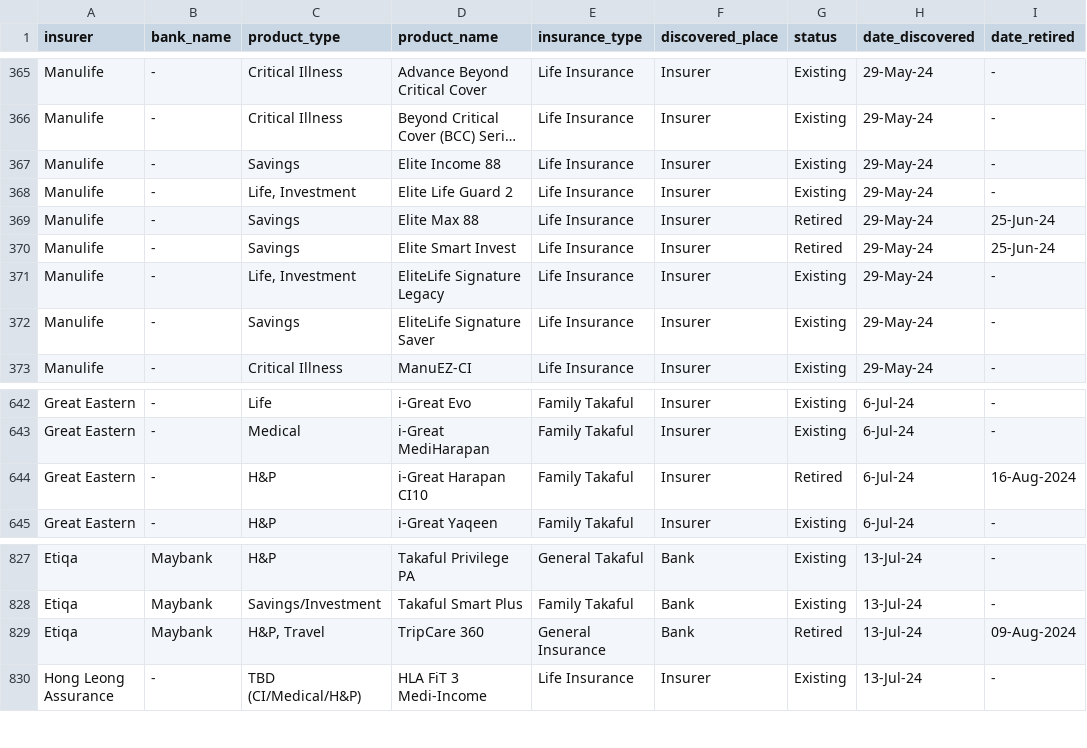
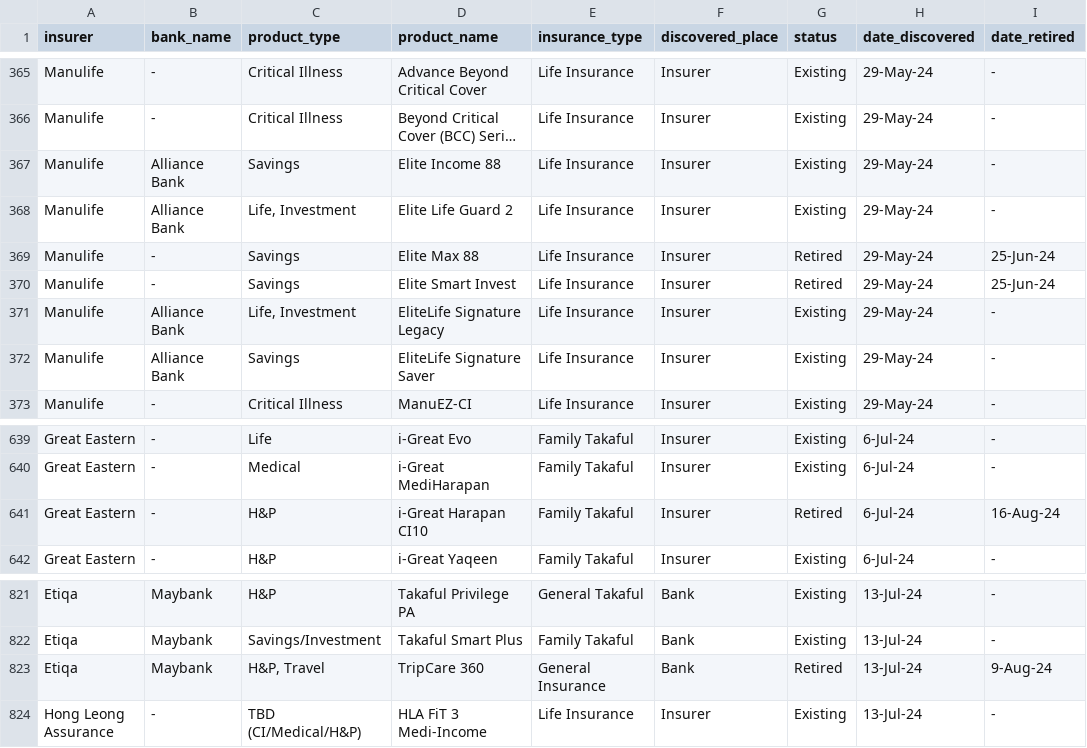
Before and after one commit to LimYeeChing/web-scraper, a CSV file: Malaysia/all_products.csv, drawn as a sheet; only a part is shown, gaps mark what is left out; long unchanged cells end in …; addresses are those after the commit; the diff covers the shown part only; the diff names each change by its address in the sheet, - before the commit and + after, or states it on an @@ line.

```diff
--- a/Malaysia/all_products.csv
+++ b/Malaysia/all_products.csv
-B367:B368 (bank_name): -
+B367:B368 (bank_name): Alliance Bank
-B371:B372 (bank_name): -
+B371:B372 (bank_name): Alliance Bank
-I641 (date_retired): 16-Aug-2024
+I641 (date_retired): 16-Aug-24
-I823 (date_retired): 09-Aug-2024
+I823 (date_retired): 9-Aug-24
```
Also changed, not shown: 3 added rows, 9 removed rows and 35 edited cells elsewhere in this file, 34 other files.
